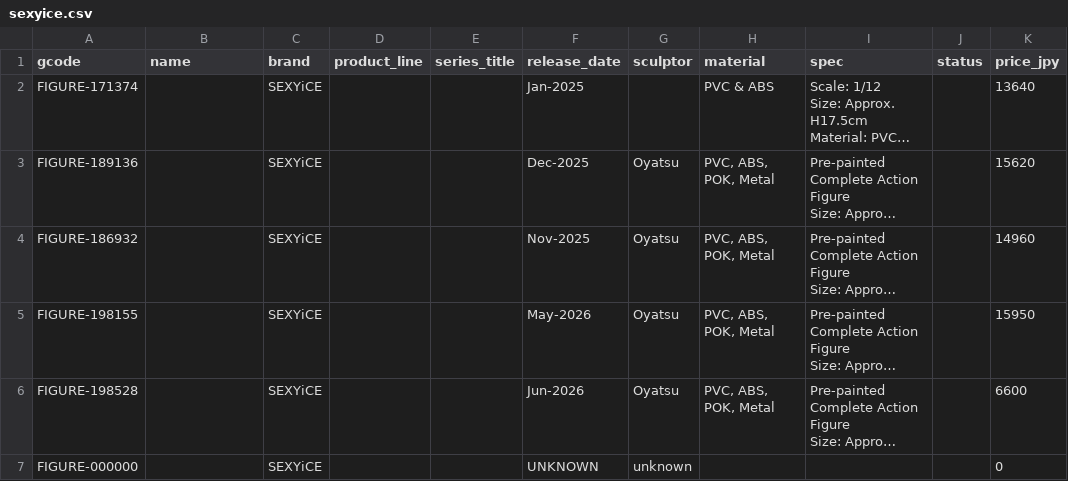
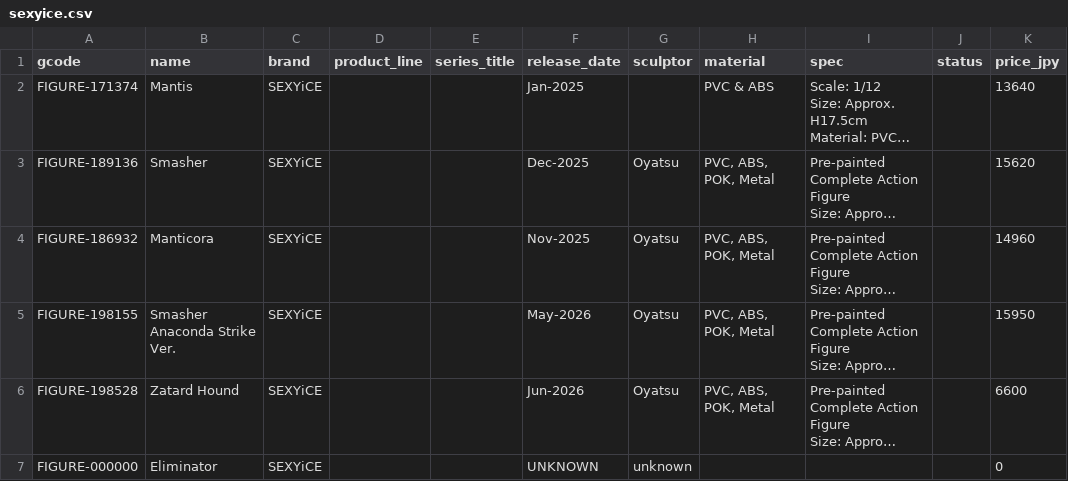
Before and after one commit to robsalsa/WebScraper-JavaScript, a CSV file: shit-scraper/out_file/sexyice/sexyice.csv, drawn as a sheet; only a part is shown; long unchanged cells end in …; the diff names each change by its address in the sheet, - before the commit and + after, or states it on an @@ line.

Commit message:
fixing data

```diff
--- a/shit-scraper/out_file/sexyice/sexyice.csv
+++ b/shit-scraper/out_file/sexyice/sexyice.csv
-B2 (name): (empty)
+B2 (name): Mantis
-B3 (name): (empty)
+B3 (name): Smasher
-B4 (name): (empty)
+B4 (name): Manticora
-B5 (name): (empty)
+B5 (name): Smasher Anaconda Strike Ver.
-B6 (name): (empty)
+B6 (name): Zatard Hound
-B7 (name): (empty)
+B7 (name): Eliminator
```
Also changed, not shown: 1 other file.
